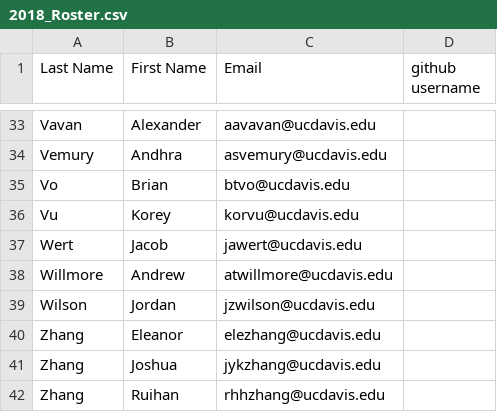
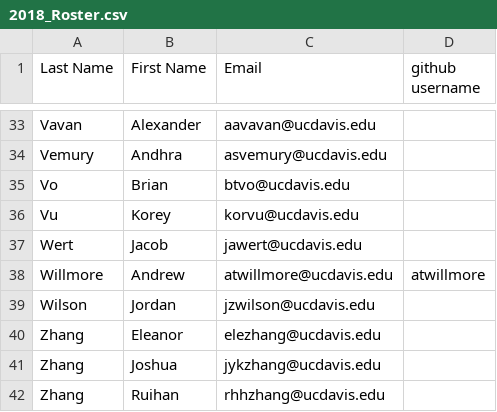
Before and after one commit to UCDBIS180L/gh-usernames, a CSV file: 2018_Roster.csv, drawn as a sheet; only a part is shown, gaps mark what is left out.

Commit message:
I made a change

```diff
--- a/2018_Roster.csv
+++ b/2018_Roster.csv
@@ -37,3 +37,3 @@ Vu,Korey,korvu@ucdavis.edu,
 Wert,Jacob,jawert@ucdavis.edu,
-Willmore,Andrew,atwillmore@ucdavis.edu,
+Willmore,Andrew,atwillmore@ucdavis.edu,atwillmore
 Wilson,Jordan,jzwilson@ucdavis.edu,
```
